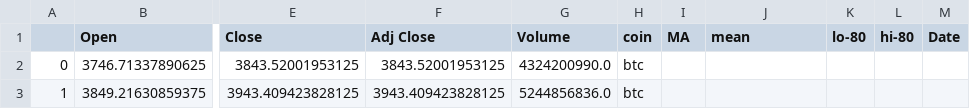
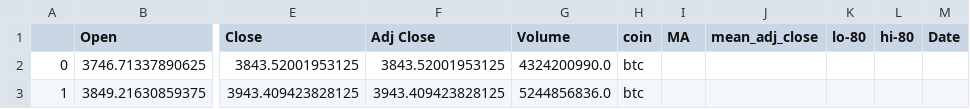
Before and after one commit to LNshuti/meta-labelling-architecture, a CSV file: data/btc_df_forecast.csv, drawn as a sheet; only a part is shown, gaps mark what is left out; the diff names each change by its address in the sheet, - before the commit and + after, or states it on an @@ line.

Commit message:
add naive forecast with autocorrelation

```diff
--- a/data/btc_df_forecast.csv
+++ b/data/btc_df_forecast.csv
-J1: mean
+J1: mean_adj_close
```
Also changed, not shown: 1 other file.
